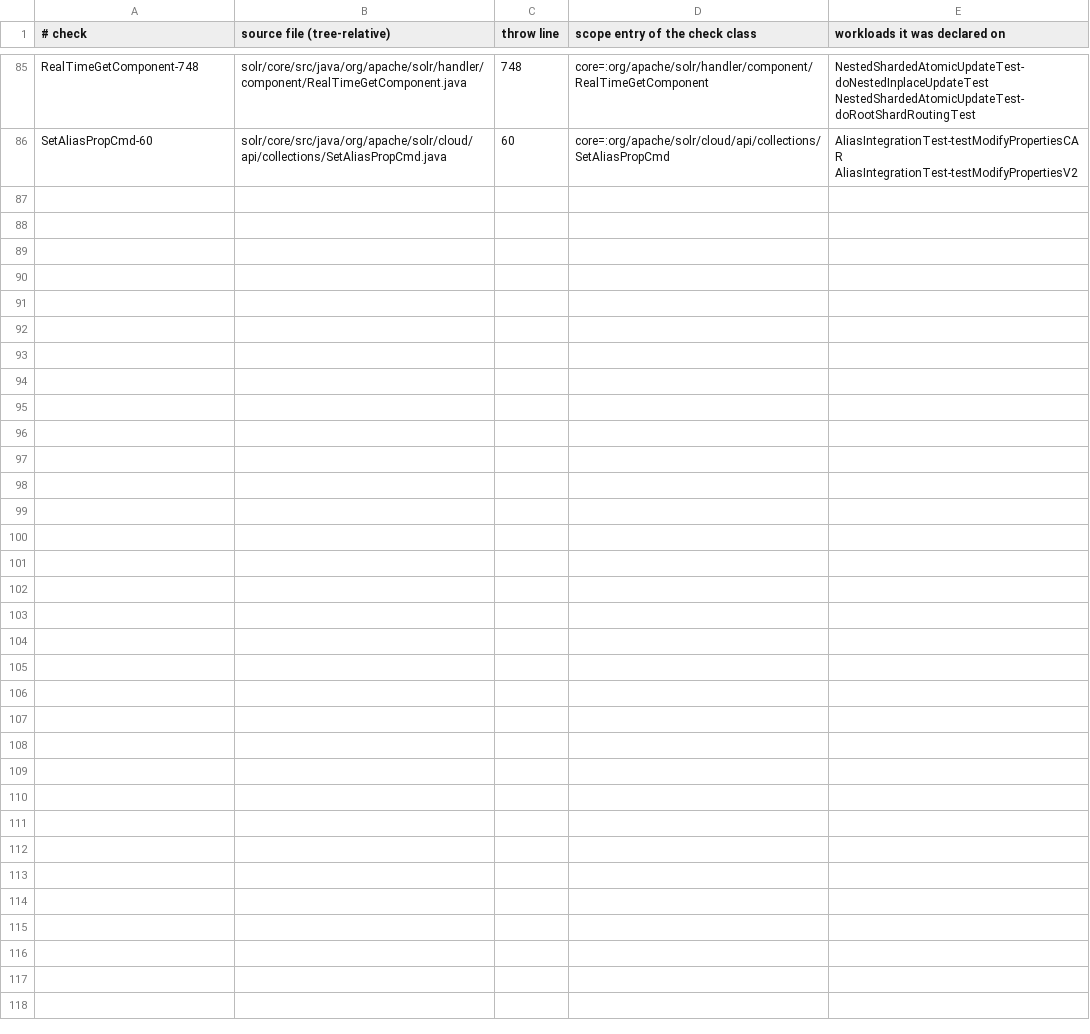
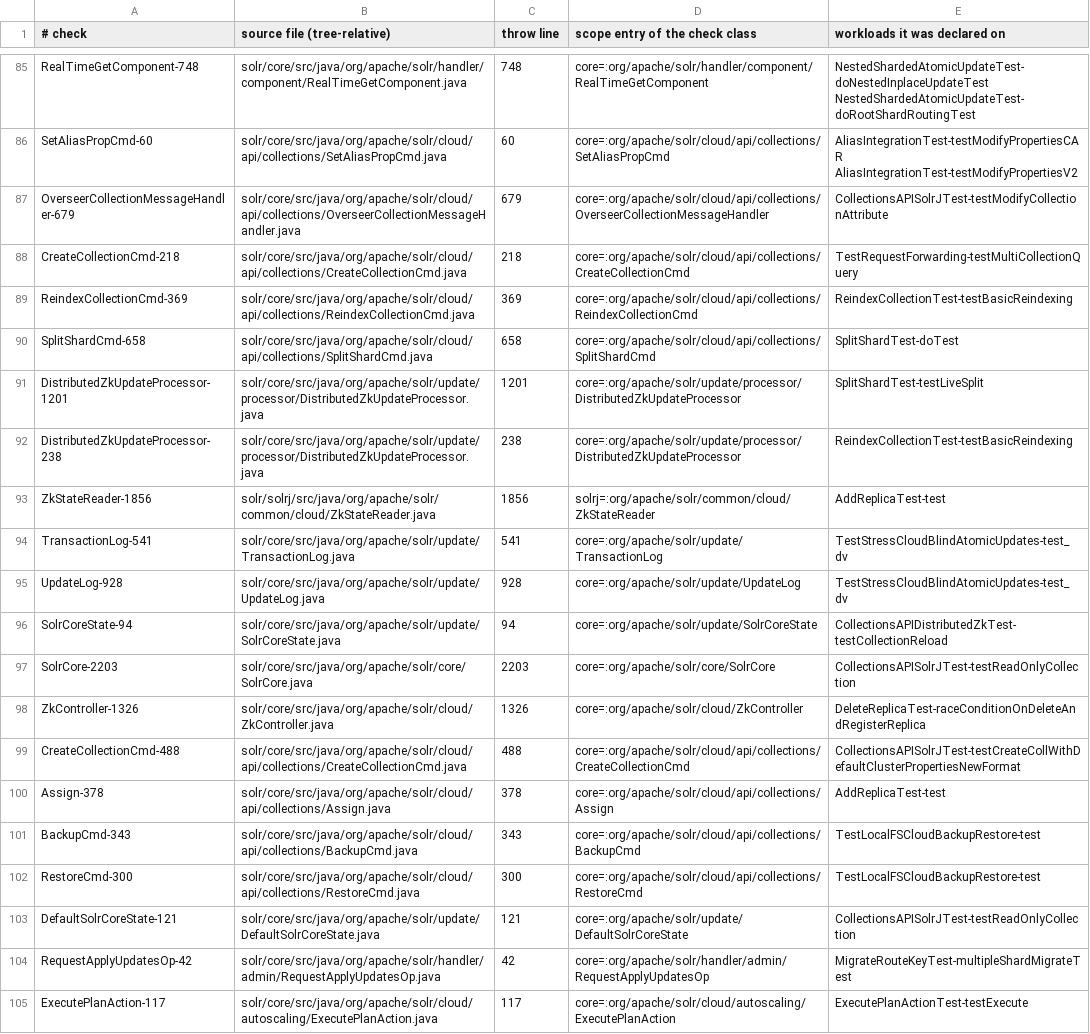
Before and after one commit to JHSUYU/GraphChecker, a TSV file: experiments/solr/solr-adhoc/checks.tsv, drawn as a sheet; only a part is shown, gaps mark what is left out; the diff names each change by its address in the sheet, - before the commit and + after, or states it on an @@ line.

```diff
--- a/experiments/solr/solr-adhoc/checks.tsv
+++ b/experiments/solr/solr-adhoc/checks.tsv
+row 87: OverseerCollectionMessageHandler-679 | solr/core/src/java/org/apache/solr/cloud/api/collections/OverseerCollectionMessageHandler.java | 679 | core=:org/apache/solr/cloud/api/collections/OverseerCollectionMessageHandler | CollectionsAPISolrJTest-testModifyCollectionAttribute
+row 88: CreateCollectionCmd-218 | solr/core/src/java/org/apache/solr/cloud/api/collections/CreateCollectionCmd.java | 218 | core=:org/apache/solr/cloud/api/collections/CreateCollectionCmd | TestRequestForwarding-testMultiCollectionQuery
+row 89: ReindexCollectionCmd-369 | solr/core/src/java/org/apache/solr/cloud/api/collections/ReindexCollectionCmd.java | 369 | core=:org/apache/solr/cloud/api/collections/ReindexCollectionCmd | ReindexCollectionTest-testBasicReindexing
+row 90: SplitShardCmd-658 | solr/core/src/java/org/apache/solr/cloud/api/collections/SplitShardCmd.java | 658 | core=:org/apache/solr/cloud/api/collections/SplitShardCmd | SplitShardTest-doTest
+row 91: DistributedZkUpdateProcessor-1201 | solr/core/src/java/org/apache/solr/update/processor/DistributedZkUpdateProcessor.java | 1201 | core=:org/apache/solr/update/processor/DistributedZkUpdateProcessor | SplitShardTest-testLiveSplit
+row 92: DistributedZkUpdateProcessor-238 | solr/core/src/java/org/apache/solr/update/processor/DistributedZkUpdateProcessor.java | 238 | core=:org/apache/solr/update/processor/DistributedZkUpdateProcessor | ReindexCollectionTest-testBasicReindexing
+row 93: ZkStateReader-1856 | solr/solrj/src/java/org/apache/solr/common/cloud/ZkStateReader.java | 1856 | solrj=:org/apache/solr/common/cloud/ZkStateReader | AddReplicaTest-test
+row 94: TransactionLog-541 | solr/core/src/java/org/apache/solr/update/TransactionLog.java | 541 | core=:org/apache/solr/update/TransactionLog | TestStressCloudBlindAtomicUpdates-test_dv
+row 95: UpdateLog-928 | solr/core/src/java/org/apache/solr/update/UpdateLog.java | 928 | core=:org/apache/solr/update/UpdateLog | TestStressCloudBlindAtomicUpdates-test_dv
+row 96: SolrCoreState-94 | solr/core/src/java/org/apache/solr/update/SolrCoreState.java | 94 | core=:org/apache/solr/update/SolrCoreState | CollectionsAPIDistributedZkTest-testCollectionReload
+row 97: SolrCore-2203 | solr/core/src/java/org/apache/solr/core/SolrCore.java | 2203 | core=:org/apache/solr/core/SolrCore | CollectionsAPISolrJTest-testReadOnlyCollection
+row 98: ZkController-1326 | solr/core/src/java/org/apache/solr/cloud/ZkController.java | 1326 | core=:org/apache/solr/cloud/ZkController | DeleteReplicaTest-raceConditionOnDeleteAndRegisterReplica
+row 99: CreateCollectionCmd-488 | solr/core/src/java/org/apache/solr/cloud/api/collections/CreateCollectionCmd.java | 488 | core=:org/apache/solr/cloud/api/collections/CreateCollectionCmd | CollectionsAPISolrJTest-testCreateCollWithDefaultClusterPropertiesNewFormat
+row 100: Assign-378 | solr/core/src/java/org/apache/solr/cloud/api/collections/Assign.java | 378 | core=:org/apache/solr/cloud/api/collections/Assign | AddReplicaTest-test
+row 101: BackupCmd-343 | solr/core/src/java/org/apache/solr/cloud/api/collections/BackupCmd.java | 343 | core=:org/apache/solr/cloud/api/collections/BackupCmd | TestLocalFSCloudBackupRestore-test
+row 102: RestoreCmd-300 | solr/core/src/java/org/apache/solr/cloud/api/collections/RestoreCmd.java | 300 | core=:org/apache/solr/cloud/api/collections/RestoreCmd | TestLocalFSCloudBackupRestore-test
+row 103: DefaultSolrCoreState-121 | solr/core/src/java/org/apache/solr/update/DefaultSolrCoreState.java | 121 | core=:org/apache/solr/update/DefaultSolrCoreState | CollectionsAPISolrJTest-testReadOnlyCollection
+row 104: RequestApplyUpdatesOp-42 | solr/core/src/java/org/apache/solr/handler/admin/RequestApplyUpdatesOp.java | 42 | core=:org/apache/solr/handler/admin/RequestApplyUpdatesOp | MigrateRouteKeyTest-multipleShardMigrateTest
+row 105: ExecutePlanAction-117 | solr/core/src/java/org/apache/solr/cloud/autoscaling/ExecutePlanAction.java | 117 | core=:org/apache/solr/cloud/autoscaling/ExecutePlanAction | ExecutePlanActionTest-testExecute
```
Also changed, not shown: experiments/hadoop/adhoc/checks.tsv, 39 other files.
